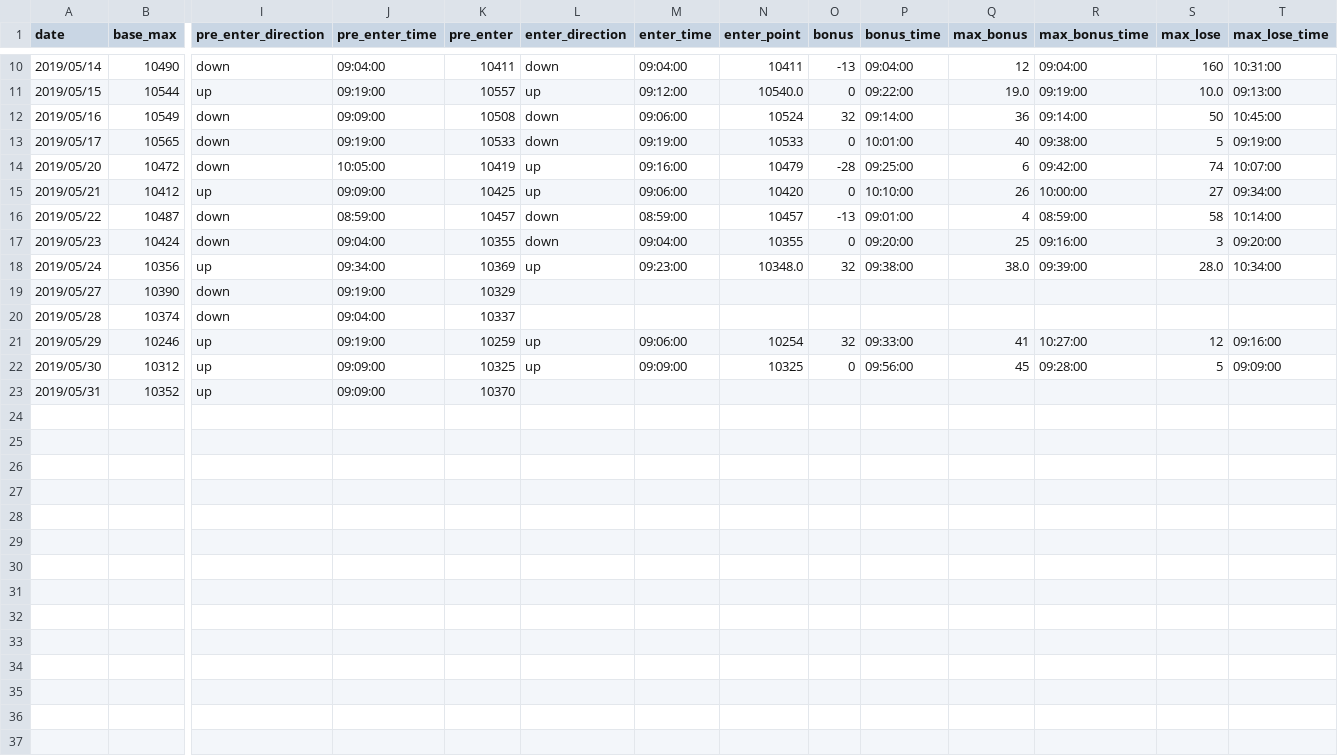
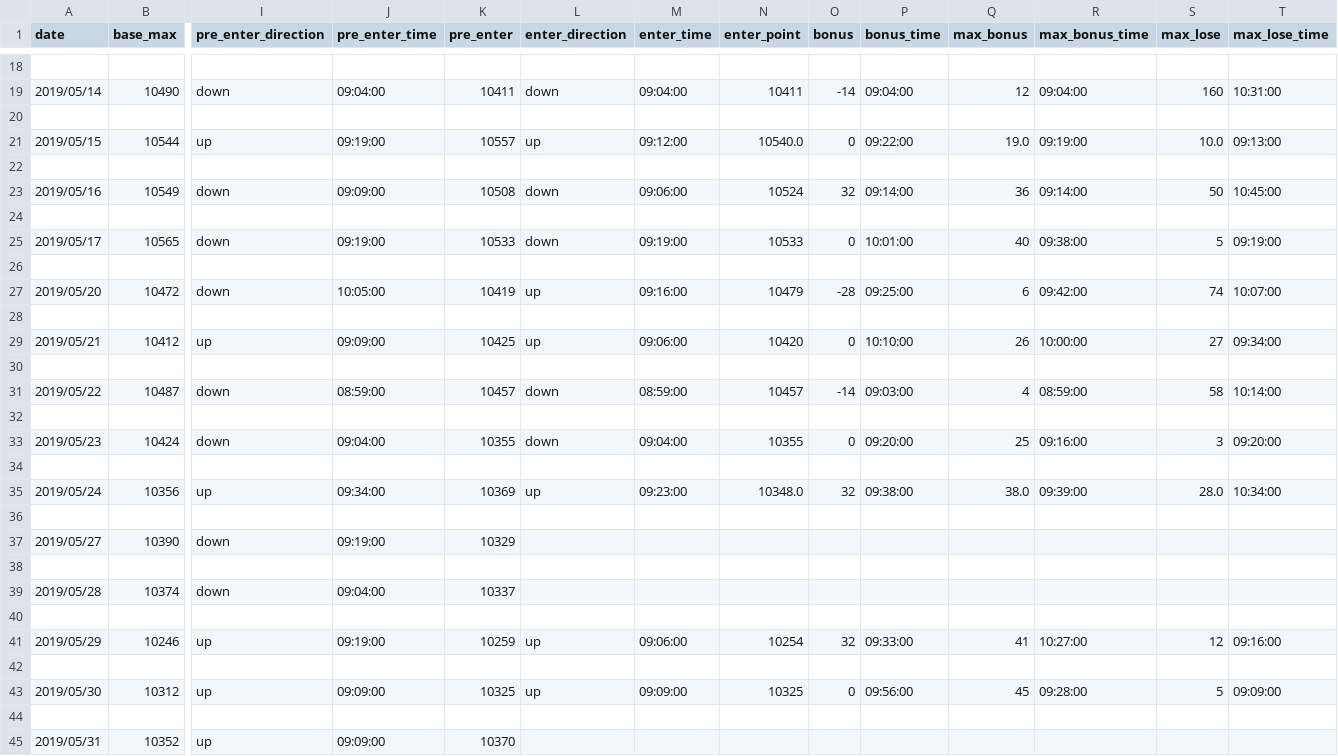
Before and after one commit to ngxial03/Future, a CSV file: out/happy_201905.csv, drawn as a sheet; only a part is shown, gaps mark what is left out; addresses are those after the commit; rows hold the shown columns only; the diff covers the shown part only; the diff names each change by its address in the sheet, - before the commit and + after, or states it on an @@ line.

```diff
--- a/out/happy_201905.csv
+++ b/out/happy_201905.csv
+row 18: (empty)
-O19 (bonus): -13
+O19 (bonus): -14
+row 20: (empty)
+row 22: (empty)
+row 24: (empty)
+row 26: (empty)
+row 28: (empty)
+row 30: (empty)
-O31 (bonus): -13
+O31 (bonus): -14
-P31 (bonus_time): 09:01:00
+P31 (bonus_time): 09:03:00
+row 32: (empty)
+row 34: (empty)
+row 36: (empty)
+row 38: (empty)
+row 40: (empty)
+row 42: (empty)
+row 44: (empty)
```
Also changed, not shown: 8 added rows and 2 edited cells elsewhere in this file, out/happy_201901.csv, out/happy_201907.csv, 13 other files.
